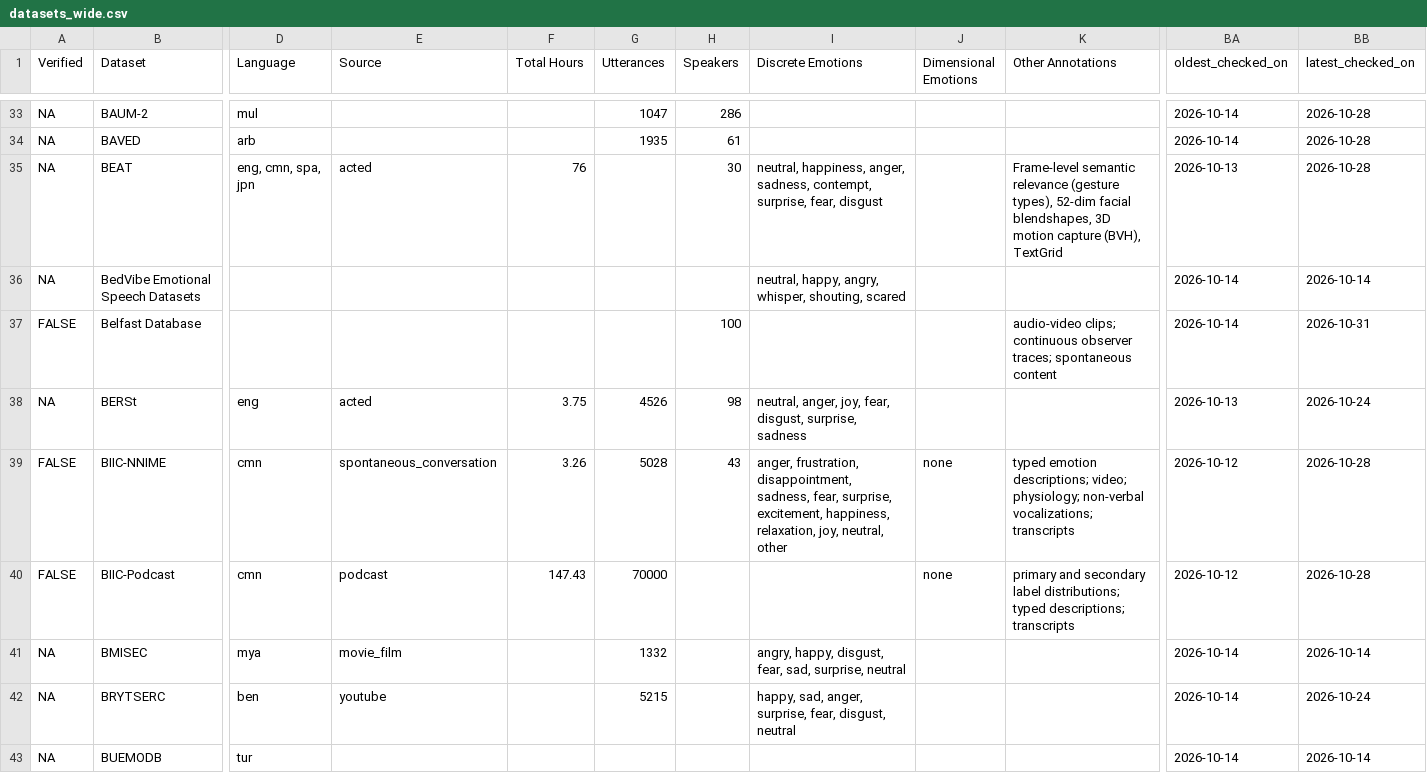
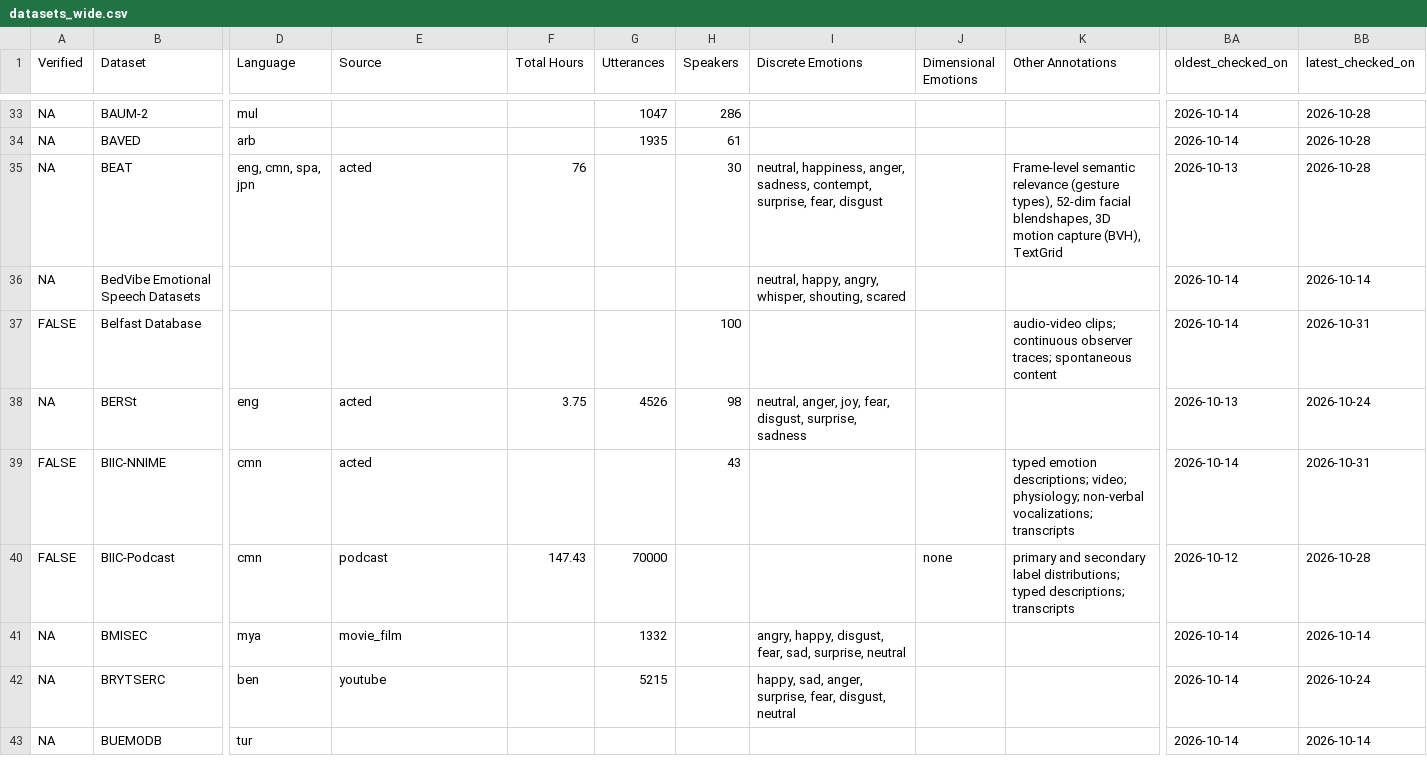
Before and after one commit to itoten/ser_dataset_db, a CSV file: views/datasets_wide.csv, drawn as a sheet; only a part is shown, gaps mark what is left out; the diff names each change by its address in the sheet, - before the commit and + after, or states it on an @@ line.

```diff
--- a/views/datasets_wide.csv
+++ b/views/datasets_wide.csv
-E39 (Source): spontaneous_conversation
+E39 (Source): acted
-F39 (Total Hours): 3.26
+F39 (Total Hours): (empty)
-G39 (Utterances): 5028
+G39 (Utterances): (empty)
-I39 (Discrete Emotions): anger, frustration, disappointment, sadness, fear, surprise, excitement, happiness, relaxation, joy, neutral, other
+I39 (Discrete Emotions): (empty)
-J39 (Dimensional Emotions): none
+J39 (Dimensional Emotions): (empty)
-BA39 (oldest_checked_on): 2026-10-12
+BA39 (oldest_checked_on): 2026-10-14
-BB39 (latest_checked_on): 2026-10-28
+BB39 (latest_checked_on): 2026-10-31
```
Also changed, not shown: data/datasets.csv, 1 other file.
